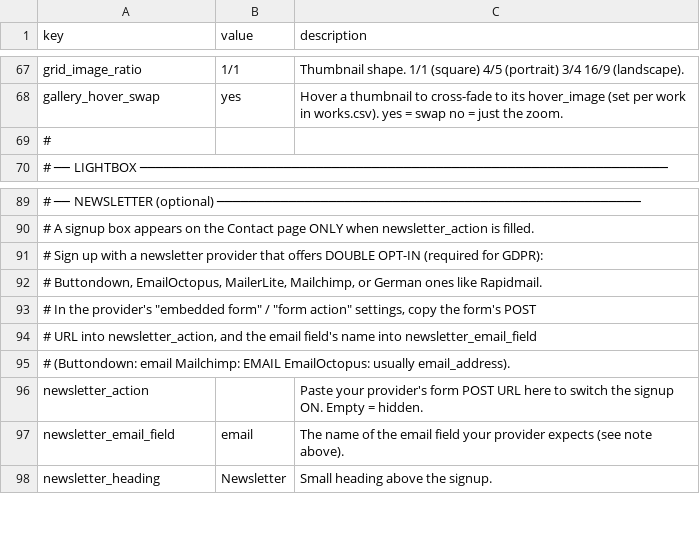
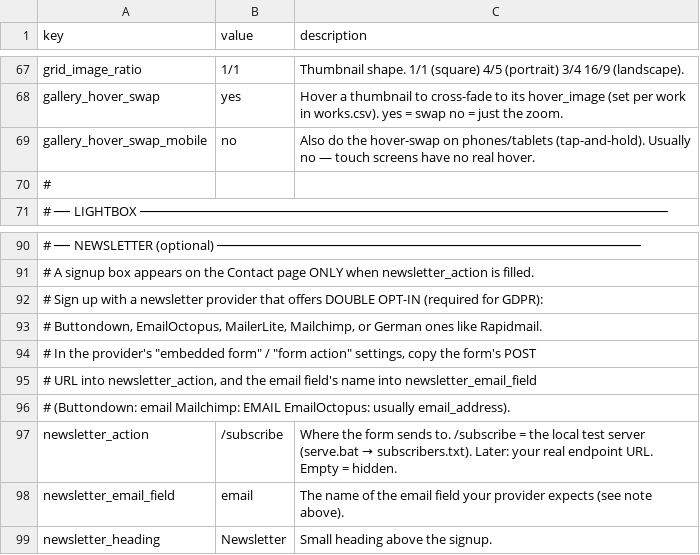
Before and after one commit to muso-design/art-website, a CSV file: settings.csv, drawn as a sheet; only a part is shown, gaps mark what is left out.

```diff
--- a/settings.csv
+++ b/settings.csv
@@ -68,2 +68,3 @@
 "gallery_hover_swap","yes","Hover a thumbnail to cross-fade to its hover_image (set per work in works.csv). yes = swap  no = just the zoom."
+"gallery_hover_swap_mobile","no","Also do the hover-swap on phones/tablets (tap-and-hold). Usually no — touch screens have no real hover."
 "#",,
@@ -95,3 +96,3 @@
 "# (Buttondown: email   Mailchimp: EMAIL   EmailOctopus: usually email_address).",,
-"newsletter_action",,"Paste your provider's form POST URL here to switch the signup ON. Empty = hidden."
+"newsletter_action","/subscribe","Where the form sends to. /subscribe = the local test server (serve.bat → subscribers.txt). Later: your real endpoint URL. Empty = hidden."
 "newsletter_email_field","email","The name of the email field your provider expects (see note above)."
```
Also changed, not shown: bio.csv, 5 other files.
